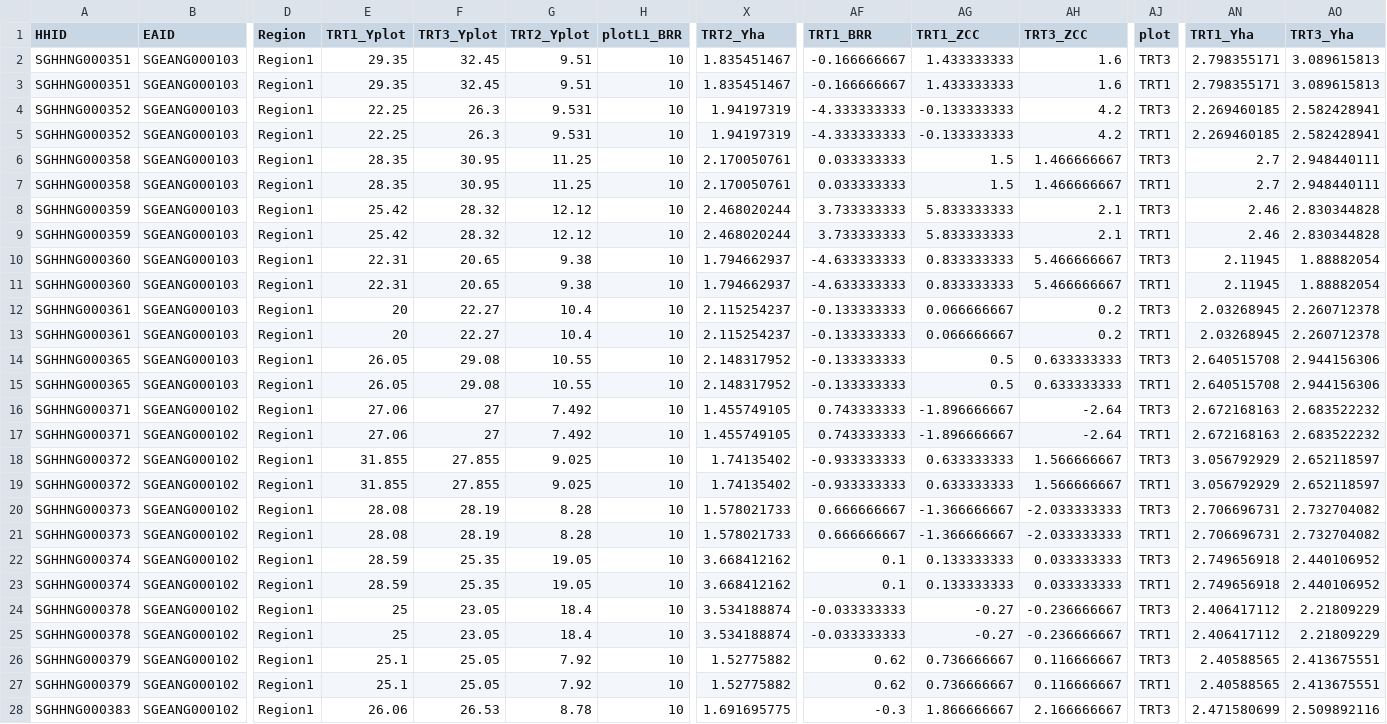
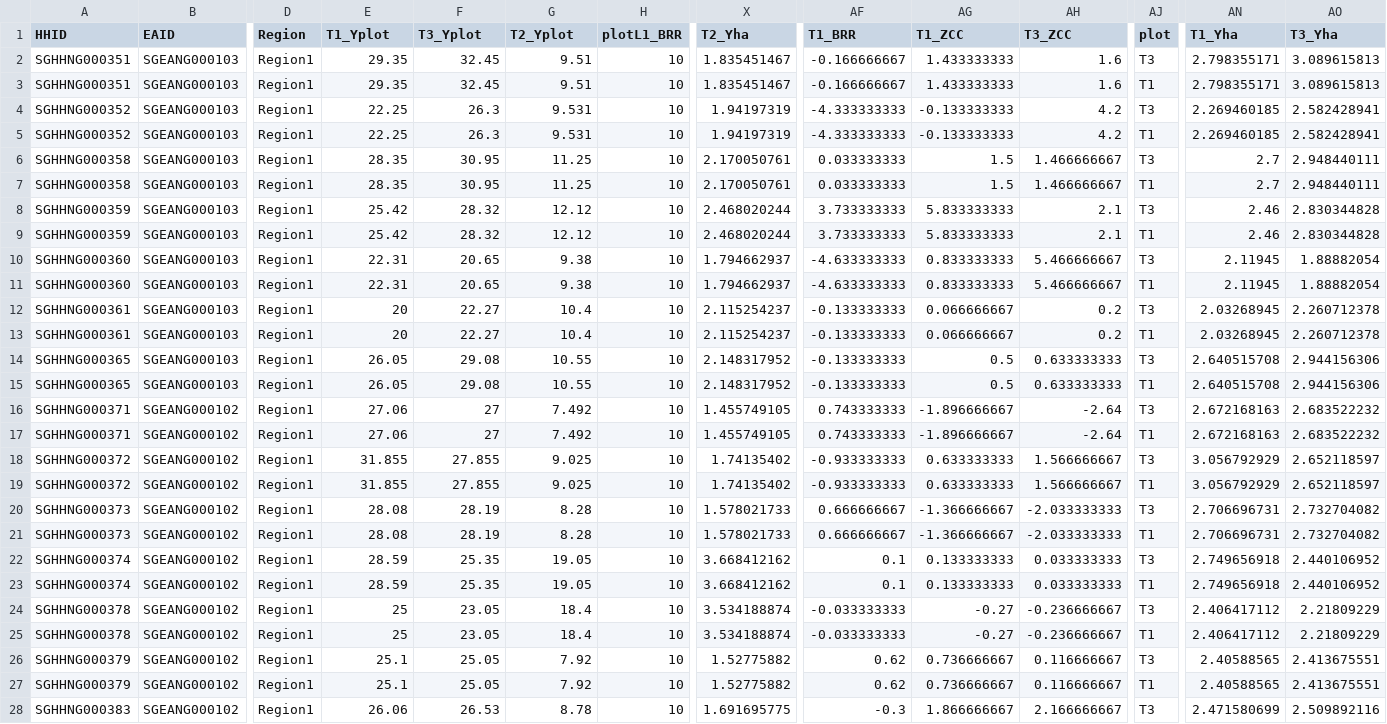
Before and after one commit to reginakavive/ValWFGuide, a CSV file: samples/sampledata/sample_yield_data.csv, drawn as a sheet; only a part is shown, gaps mark what is left out; the diff covers the shown part only; the diff names each change by its address in the sheet, - before the commit and + after, or states it on an @@ line.

```diff
--- a/samples/sampledata/sample_yield_data.csv
+++ b/samples/sampledata/sample_yield_data.csv
-E1: TRT1_Yplot
+E1: T1_Yplot
-F1: TRT3_Yplot
+F1: T3_Yplot
-G1: TRT2_Yplot
+G1: T2_Yplot
-X1: TRT2_Yha
+X1: T2_Yha
-AF1: TRT1_BRR
+AF1: T1_BRR
-AG1: TRT1_ZCC
+AG1: T1_ZCC
-AH1: TRT3_ZCC
+AH1: T3_ZCC
-AN1: TRT1_Yha
+AN1: T1_Yha
-AO1: TRT3_Yha
+AO1: T3_Yha
-AJ2 (plot): TRT3
+AJ2 (plot): T3
-AJ3 (plot): TRT1
+AJ3 (plot): T1
-AJ4 (plot): TRT3
+AJ4 (plot): T3
-AJ5 (plot): TRT1
+AJ5 (plot): T1
-AJ6 (plot): TRT3
+AJ6 (plot): T3
-AJ7 (plot): TRT1
+AJ7 (plot): T1
-AJ8 (plot): TRT3
+AJ8 (plot): T3
-AJ9 (plot): TRT1
+AJ9 (plot): T1
-AJ10 (plot): TRT3
+AJ10 (plot): T3
-AJ11 (plot): TRT1
+AJ11 (plot): T1
-AJ12 (plot): TRT3
+AJ12 (plot): T3
-AJ13 (plot): TRT1
+AJ13 (plot): T1
-AJ14 (plot): TRT3
+AJ14 (plot): T3
-AJ15 (plot): TRT1
+AJ15 (plot): T1
-AJ16 (plot): TRT3
+AJ16 (plot): T3
-AJ17 (plot): TRT1
+AJ17 (plot): T1
-AJ18 (plot): TRT3
+AJ18 (plot): T3
-AJ19 (plot): TRT1
+AJ19 (plot): T1
-AJ20 (plot): TRT3
+AJ20 (plot): T3
-AJ21 (plot): TRT1
+AJ21 (plot): T1
-AJ22 (plot): TRT3
+AJ22 (plot): T3
-AJ23 (plot): TRT1
+AJ23 (plot): T1
-AJ24 (plot): TRT3
+AJ24 (plot): T3
-AJ25 (plot): TRT1
+AJ25 (plot): T1
-AJ26 (plot): TRT3
+AJ26 (plot): T3
-AJ27 (plot): TRT1
+AJ27 (plot): T1
-AJ28 (plot): TRT3
+AJ28 (plot): T3
```
Also changed, not shown: 119 edited cells elsewhere in this file, samples/sampledata/sample_nue_data.csv, 4 other files.
